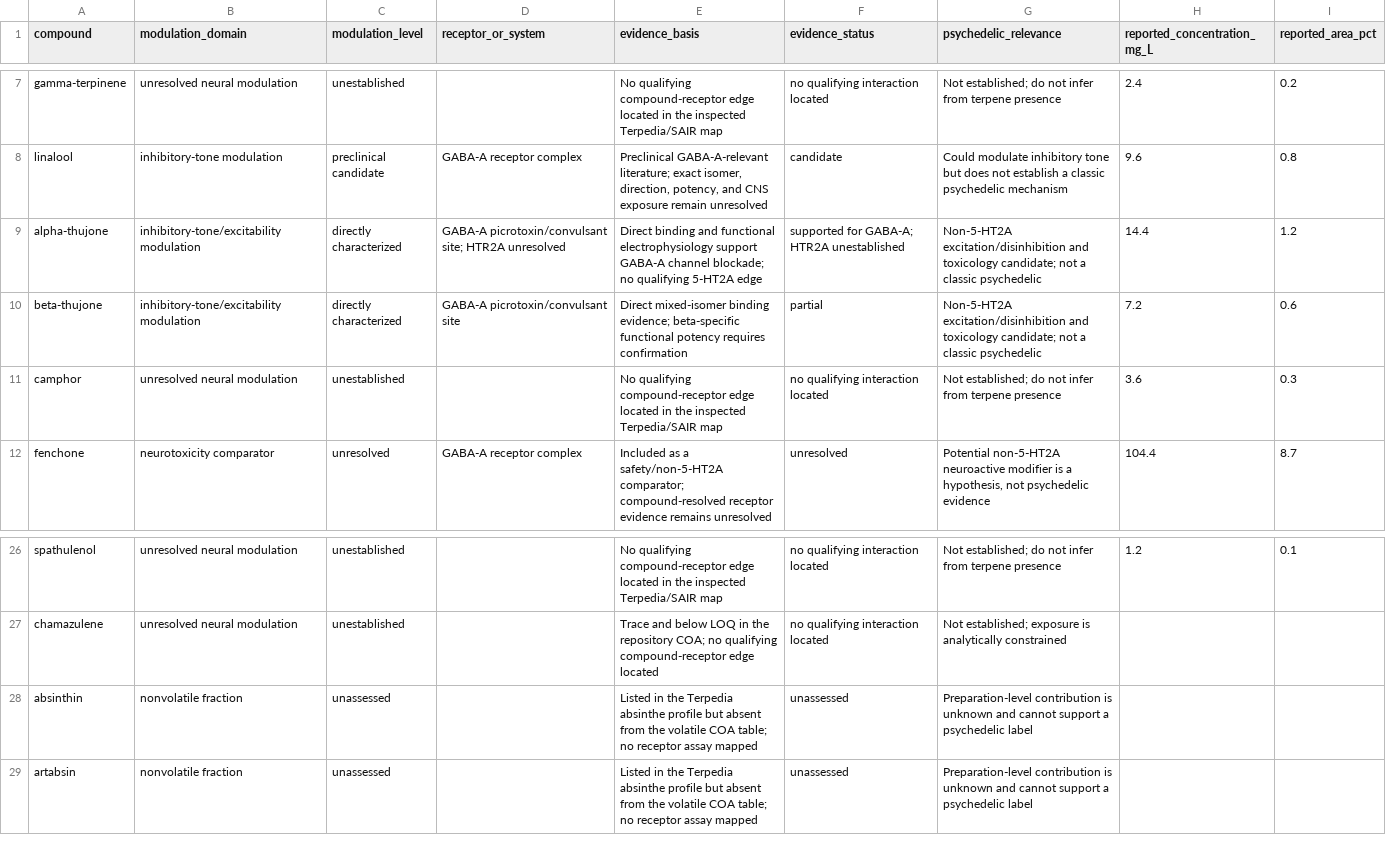
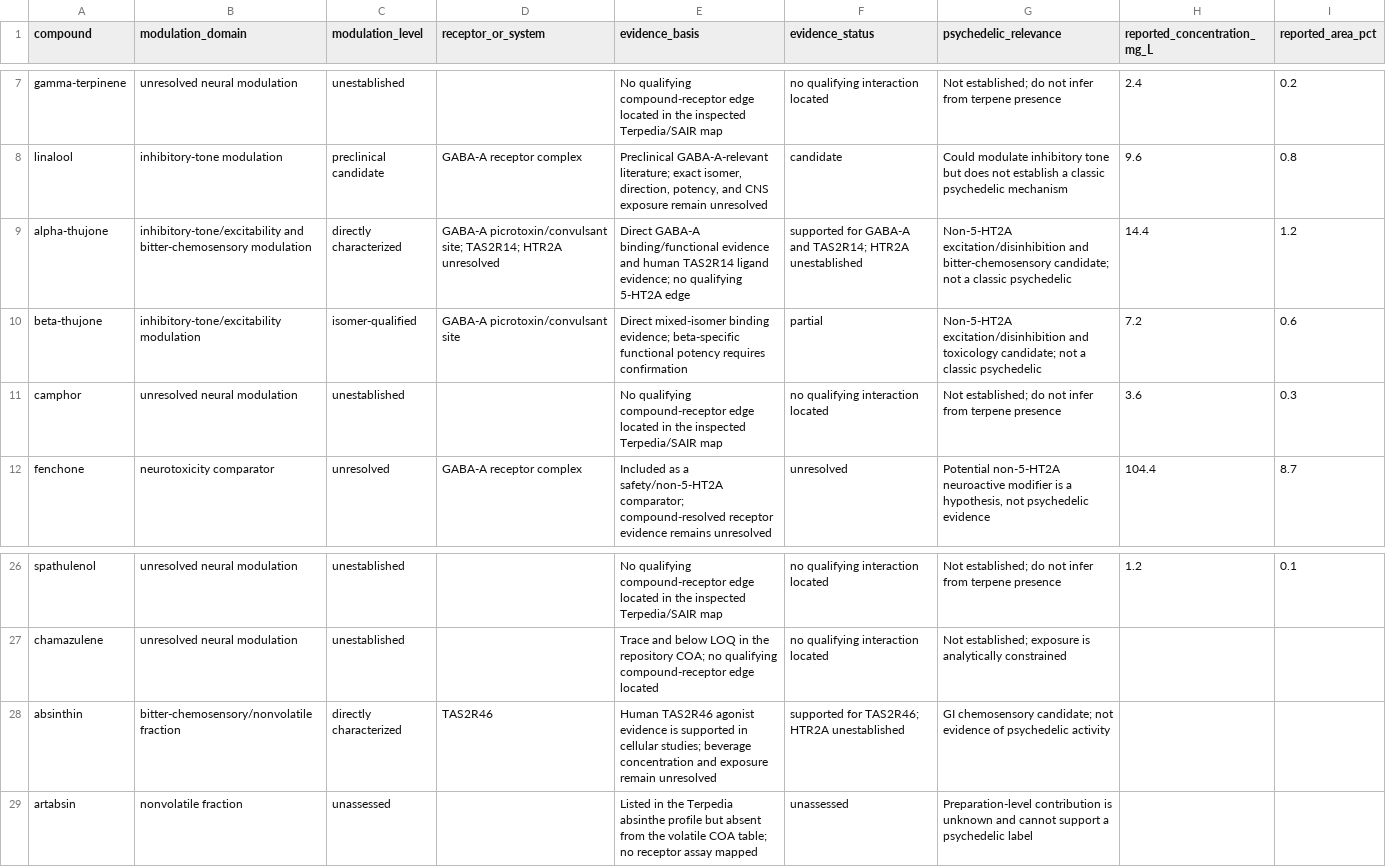
Before and after one commit to Terpedia/nowhere, a CSV file: data/psychedelic-modulation-map.csv, drawn as a sheet; only a part is shown, gaps mark what is left out.

```diff
--- a/data/psychedelic-modulation-map.csv
+++ b/data/psychedelic-modulation-map.csv
@@ -8,4 +8,4 @@ gamma-terpinene,unresolved neural modulation,unestablished,,No qualifying compou
 linalool,inhibitory-tone modulation,preclinical candidate,GABA-A receptor complex,"Preclinical GABA-A-relevant literature; exact isomer, direction, potency, and CNS exposure remain unresolved",candidate,"Could modulate inhibitory tone but does not establish a classic psychedelic mechanism",9.6,0.8
-alpha-thujone,inhibitory-tone/excitability modulation,directly characterized,"GABA-A picrotoxin/convulsant site; HTR2A unresolved","Direct binding and functional electrophysiology support GABA-A channel blockade; no qualifying 5-HT2A edge","supported for GABA-A; HTR2A unestablished","Non-5-HT2A excitation/disinhibition and toxicology candidate; not a classic psychedelic",14.4,1.2
-beta-thujone,inhibitory-tone/excitability modulation,directly characterized,GABA-A picrotoxin/convulsant site,"Direct mixed-isomer binding evidence; beta-specific functional potency requires confirmation",partial,"Non-5-HT2A excitation/disinhibition and toxicology candidate; not a classic psychedelic",7.2,0.6
+alpha-thujone,inhibitory-tone/excitability and bitter-chemosensory modulation,directly characterized,"GABA-A picrotoxin/convulsant site; TAS2R14; HTR2A unresolved","Direct GABA-A binding/functional evidence and human TAS2R14 ligand evidence; no qualifying 5-HT2A edge","supported for GABA-A and TAS2R14; HTR2A unestablished","Non-5-HT2A excitation/disinhibition and bitter-chemosensory candidate; not a classic psychedelic",14.4,1.2
+beta-thujone,inhibitory-tone/excitability modulation,isomer-qualified,GABA-A picrotoxin/convulsant site,"Direct mixed-isomer binding evidence; beta-specific functional potency requires confirmation",partial,"Non-5-HT2A excitation/disinhibition and toxicology candidate; not a classic psychedelic",7.2,0.6
 camphor,unresolved neural modulation,unestablished,,No qualifying compound-receptor edge located in the inspected Terpedia/SAIR map,no qualifying interaction located,Not established; do not infer from terpene presence,3.6,0.3
@@ -27,3 +27,3 @@ spathulenol,unresolved neural modulation,unestablished,,No qualifying compound-r
 chamazulene,unresolved neural modulation,unestablished,,Trace and below LOQ in the repository COA; no qualifying compound-receptor edge located,no qualifying interaction located,Not established; exposure is analytically constrained,
-absinthin,nonvolatile fraction,unassessed,,Listed in the Terpedia absinthe profile but absent from the volatile COA table; no receptor assay mapped,unassessed,Preparation-level contribution is unknown and cannot support a psychedelic label,
+absinthin,bitter-chemosensory/nonvolatile fraction,directly characterized,TAS2R46,"Human TAS2R46 agonist evidence is supported in cellular studies; beverage concentration and exposure remain unresolved",supported for TAS2R46; HTR2A unestablished,"GI chemosensory candidate; not evidence of psychedelic activity",,
 artabsin,nonvolatile fraction,unassessed,,Listed in the Terpedia absinthe profile but absent from the volatile COA table; no receptor assay mapped,unassessed,Preparation-level contribution is unknown and cannot support a psychedelic label,
```
Also changed, not shown: data/psychedelic-framework.csv, data/receptor-interactome.csv, 18 other files.
